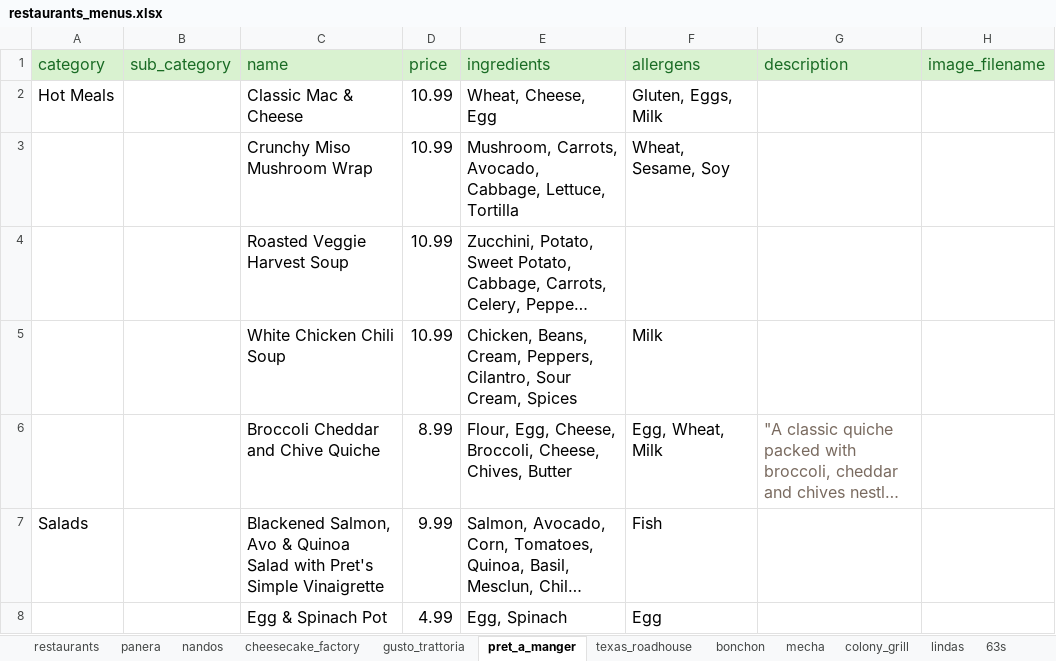
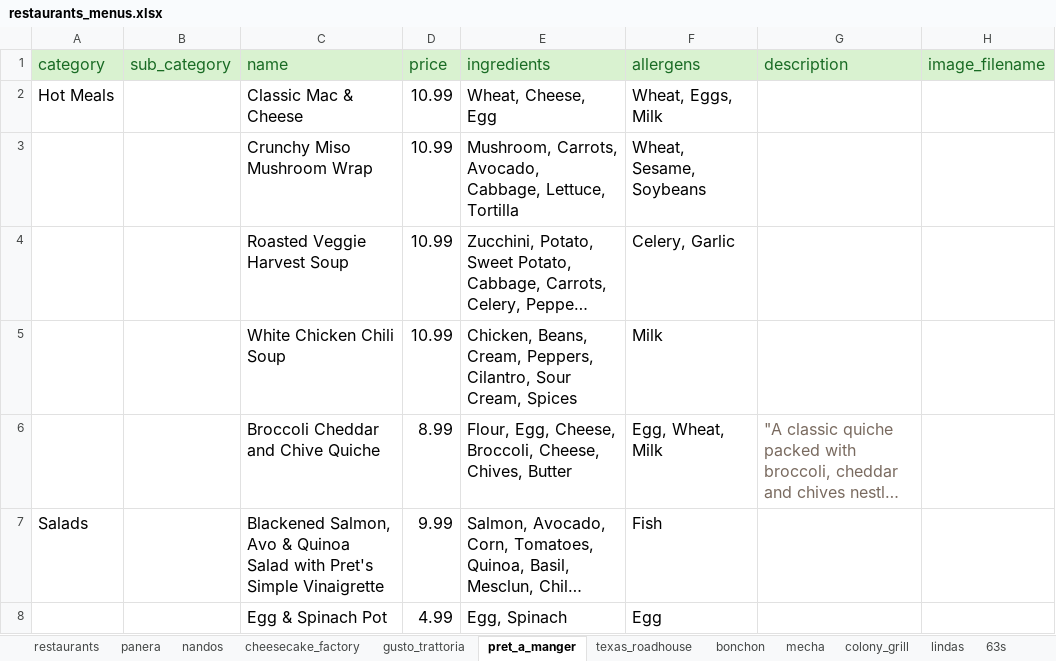
Before and after one commit to antanantan/CS417SRProject, an Excel workbook: Backend/database/restaurants_menus.xlsx, sheet pret_a_manger, drawn as a sheet; only a part is shown; long unchanged cells end in …; values as stored, in another font and other column widths than the file's, no borders; table styles not drawn; the diff covers the shown part only; the diff names each change by its address in the sheet, - before the commit and + after, or states it on an @@ line.

```diff
--- a/Backend/database/restaurants_menus.xlsx (sheet pret_a_manger)
+++ b/Backend/database/restaurants_menus.xlsx (sheet pret_a_manger)
-F2 (allergens): Gluten, Eggs, Milk
+F2 (allergens): Wheat, Eggs, Milk
-F3 (allergens): Wheat, Sesame, Soy
+F3 (allergens): Wheat, Sesame, Soybeans
-F4 (allergens): (empty)
+F4 (allergens): Celery, Garlic
```
Also changed, not shown: 1 added row, 1 removed row and 3 edited cells elsewhere in this sheet, sheet mecha, sheet cheesecake_factory, sheet panera, sheet gusto_trattoria, sheet lindas, sheet bonchon, 3 more sheets, 1 other file.
